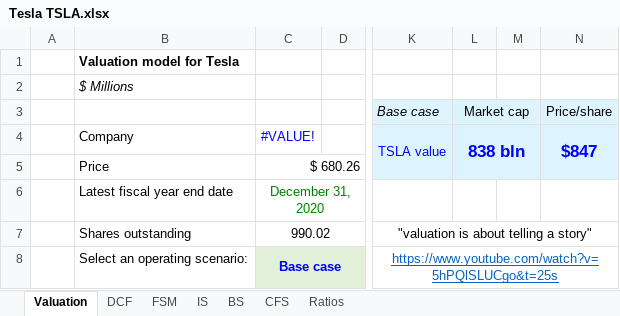
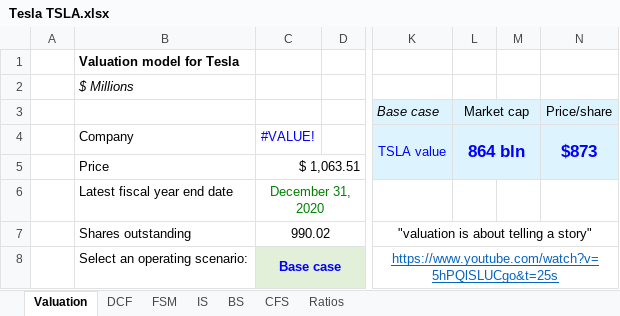
Before and after one commit to Paolo-Cadoni/TSLA-Valuation, an Excel workbook: Tesla TSLA.xlsx, sheet Valuation, drawn as a sheet; only a part is shown, gaps mark what is left out; values as stored, in another font and other column widths than the file's, no borders; conditional formats not drawn; the diff names each change by its address in the sheet, - before the commit and + after, or states it on an @@ line.

```diff
--- a/Tesla TSLA.xlsx (sheet Valuation)
+++ b/Tesla TSLA.xlsx (sheet Valuation)
-L4: 838 bln
+L4: 864 bln
-N4: $847
+N4: $873
-C5: $ 680.26
+C5: $ 1,063.51
```
Also changed, not shown: sheet DCF, hidden cells, charts or pictures.
